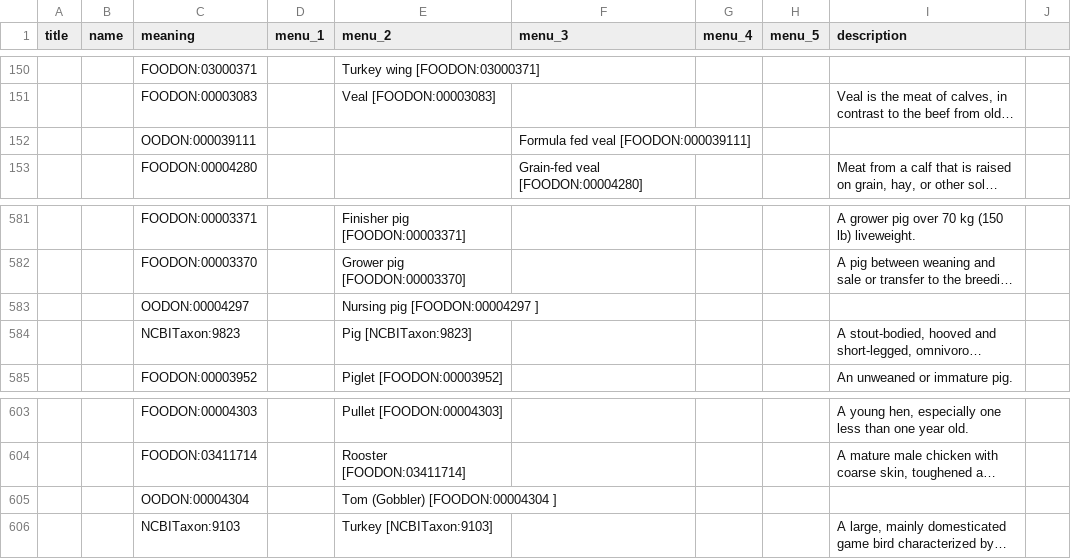
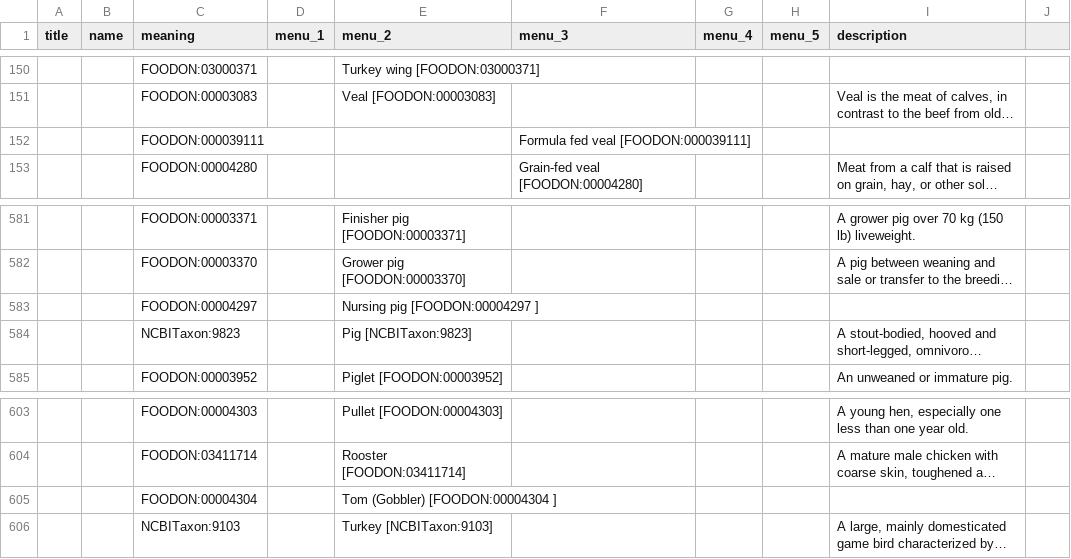
Before and after one commit to Anoosha-Sehar/Import_Checker, a TSV file: templates/HPAI-enums.tsv, drawn as a sheet; only a part is shown, gaps mark what is left out; long unchanged cells end in …; the diff names each change by its address in the sheet, - before the commit and + after, or states it on an @@ line.

Commit message:
Update import checker to use genepio-merged.owl, improve template handling, and unify TSV/PDF ID reporting
- Switched from text files to merged OWL ontology (genepio-merged.owl).
- Removed GISAID and DEXA templates; corrected HPAI template to prevent OODON IDs.
- TSV now lists each unique ID once, with all templates it appears in (comma-separated) for consistency with PDF.
- PDF report updated: overall summary, notes, clickable template links, and consistent ID counts.

```diff
--- a/templates/HPAI-enums.tsv
+++ b/templates/HPAI-enums.tsv
-C152 (meaning): OODON:000039111
+C152 (meaning): FOODON:000039111
-C583 (meaning): OODON:00004297
+C583 (meaning): FOODON:00004297
-C605 (meaning): OODON:00004304
+C605 (meaning): FOODON:00004304
```
Also changed, not shown: 7 other files.
